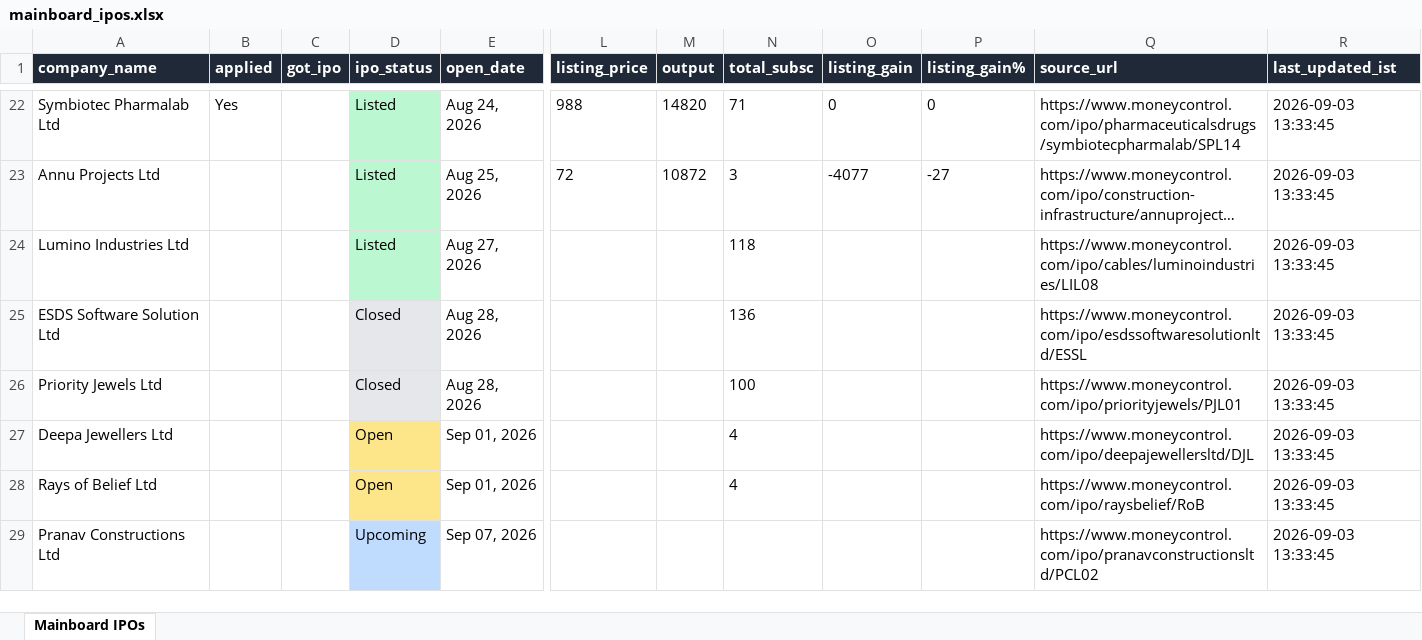
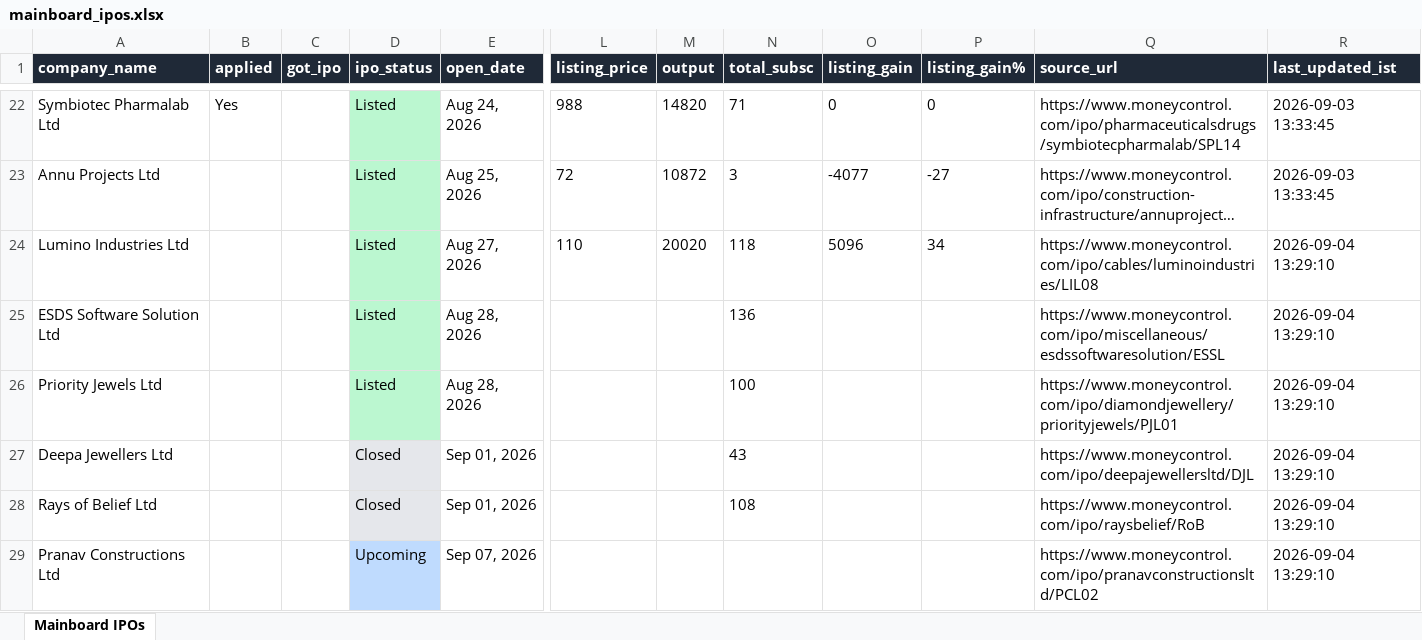
Before and after one commit to ArmanGrewal007/stonks, an Excel workbook: data/mainboard_ipos.xlsx, sheet Mainboard IPOs, drawn as a sheet; only a part is shown, gaps mark what is left out; long unchanged cells end in …; values as stored, in another font and other column widths than the file's, no borders; the diff covers the shown part only; the diff names each change by its address in the sheet, - before the commit and + after, or states it on an @@ line.

```diff
--- a/data/mainboard_ipos.xlsx (sheet Mainboard IPOs)
+++ b/data/mainboard_ipos.xlsx (sheet Mainboard IPOs)
-L24 (listing_price): (empty)
+L24 (listing_price): 110
-M24 (output): (empty)
+M24 (output): 20020
-O24 (listing_gain): (empty)
+O24 (listing_gain): 5096
-P24 (listing_gain%): (empty)
+P24 (listing_gain%): 34
-R24:R29 (last_updated_ist): 2026-09-03 13:33:45
+R24:R29 (last_updated_ist): 2026-09-04 13:29:10
-D25:D26 (ipo_status): Closed
+D25:D26 (ipo_status): Listed
-D25:D26 fill: #E5E7EB
+D25:D26 fill: #BBF7D0
-Q25 (source_url): https://www.moneycontrol.com/ipo/esdssoftwaresolutionltd/ESSL
+Q25 (source_url): https://www.moneycontrol.com/ipo/miscellaneous/esdssoftwaresolution/ESSL
-Q26 (source_url): https://www.moneycontrol.com/ipo/priorityjewels/PJL01
+Q26 (source_url): https://www.moneycontrol.com/ipo/diamondjewellery/priorityjewels/PJL01
-D27:D28 (ipo_status): Open
+D27:D28 (ipo_status): Closed
-D27:D28 fill: #FDE68A
+D27:D28 fill: #E5E7EB
-N27 (total_subsc): 4
+N27 (total_subsc): 43
-N28 (total_subsc): 4
+N28 (total_subsc): 108
```
Also changed, not shown: 4 added rows and 1 edited cell elsewhere in this sheet, 2 other files.
